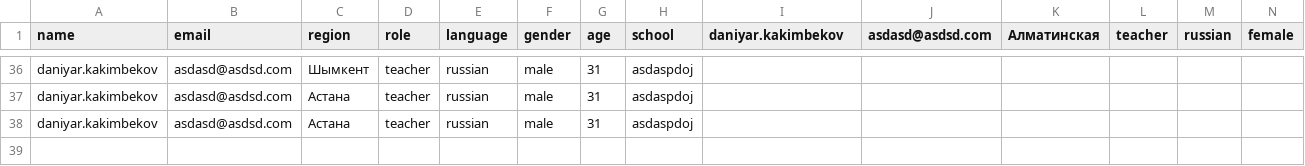
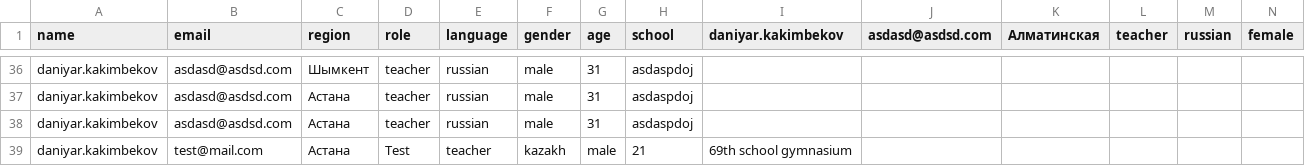
Before and after one commit to everypidigit/HoC2023_Site, a CSV file: users.csv, drawn as a sheet; only a part is shown, gaps mark what is left out; rows hold the shown columns only; the diff names each change by its address in the sheet, - before the commit and + after, or states it on an @@ line.

```diff
--- a/users.csv
+++ b/users.csv
+row 39: daniyar.kakimbekov | test@mail.com | Астана | Test | teacher | kazakh | male | 21 | 69th school gymnasium
```
Also changed, not shown: 6 other files.
